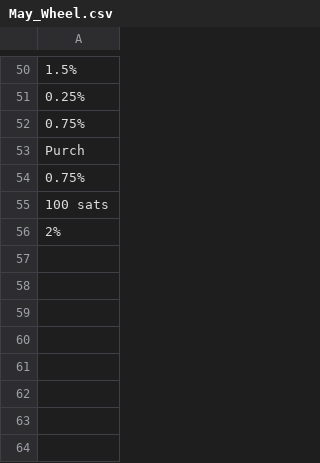
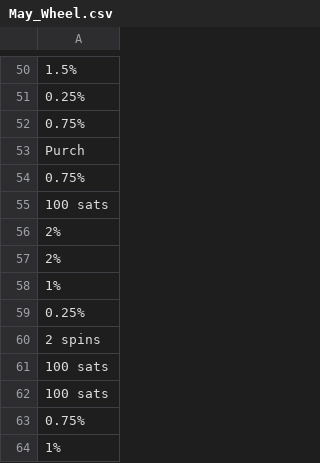
Before and after one commit to hwetsman/Fold_Wheel_Metrics, a CSV file: May_Wheel.csv, drawn as a sheet; only a part is shown, gaps mark what is left out.

Commit message:
Data: more May data

```diff
--- a/May_Wheel.csv
+++ b/May_Wheel.csv
@@ -56 +56,9 @@ Purch
 2%
+2%
+1%
+0.25%
+2 spins
+100 sats
+100 sats
+0.75%
+1%
```
